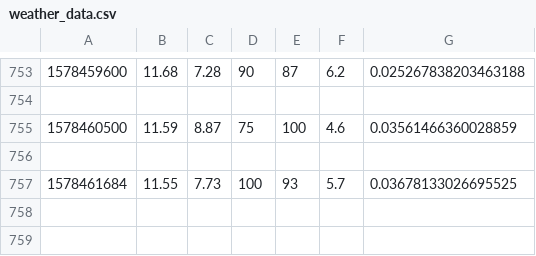
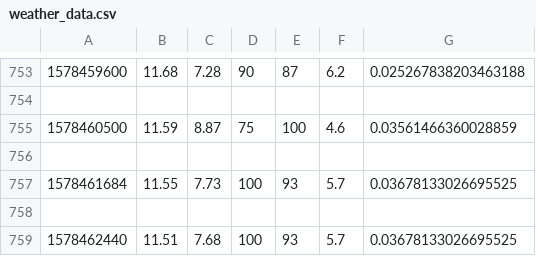
Before and after one commit to robertjhyde/SIOT, a CSV file: weather_data.csv, drawn as a sheet; only a part is shown, gaps mark what is left out; the diff names each change by its address in the sheet, - before the commit and + after, or states it on an @@ line.

Commit message:
AUTO: Datapoint added

```diff
--- a/weather_data.csv
+++ b/weather_data.csv
+row 758: (empty)
+row 759: 1578462440 | 11.51 | 7.68 | 100 | 93 | 5.7 | 0.03678133026695525
```
